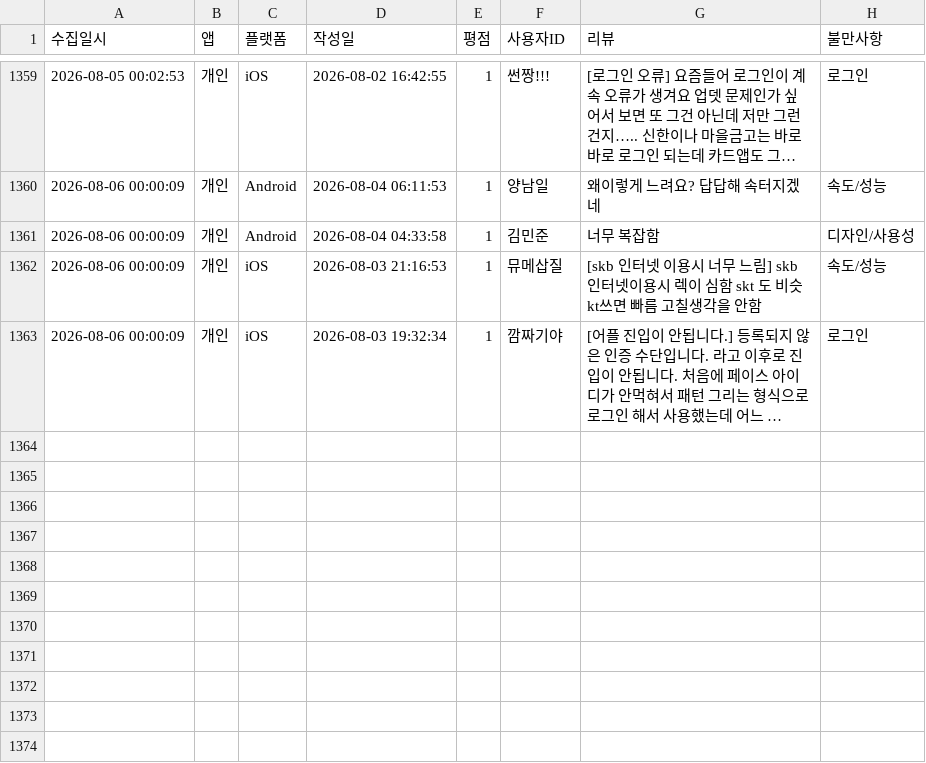
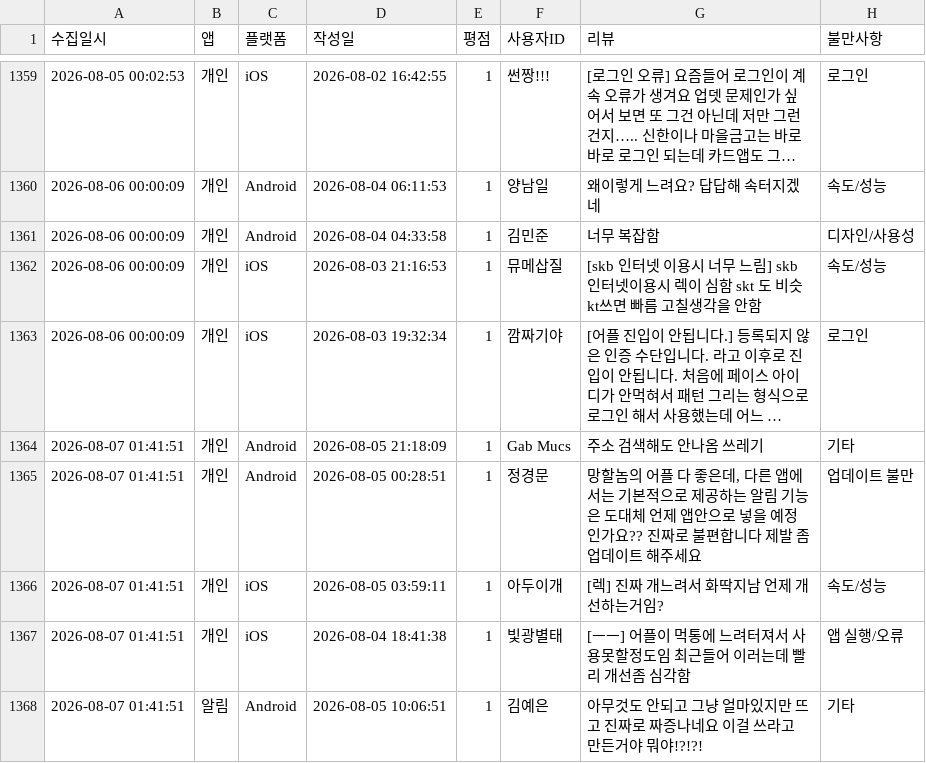
Before and after one commit to Hi-Hub/ibk_review_monitor, a CSV file: data/전체_부정리뷰_누적기록.csv, drawn as a sheet; only a part is shown, gaps mark what is left out; long unchanged cells end in …; the diff names each change by its address in the sheet, - before the commit and + after, or states it on an @@ line.

```diff
--- a/data/전체_부정리뷰_누적기록.csv
+++ b/data/전체_부정리뷰_누적기록.csv
+row 1364: 2026-08-07 01:41:51 | 개인 | Android | 2026-08-05 21:18:09 | 1 | Gab Mucs | 주소 검색해도 안나옴 쓰레기 | 기타
+row 1365: 2026-08-07 01:41:51 | 개인 | Android | 2026-08-05 00:28:51 | 1 | 정경문 | 망할놈의 어플 다 좋은데, 다른 앱에서는 기본적으로 제공하는 알림 기능은 도대체 언제 앱안으로 넣을 예정인가요?? 진짜로 불편합니다 제발 좀 업데이트 해주세요 | 업데이트 불만
+row 1366: 2026-08-07 01:41:51 | 개인 | iOS | 2026-08-05 03:59:11 | 1 | 아두이개 | [렉] 진짜 개느려서 화딱지남 언제 개선하는거임? | 속도/성능
+row 1367: 2026-08-07 01:41:51 | 개인 | iOS | 2026-08-04 18:41:38 | 1 | 빛광별태 | [ㅡㅡ] 어플이 먹통에 느려터져서 사용못할정도임 최근들어 이러는데 빨리 개선좀 심각함 | 앱 실행/오류
+row 1368: 2026-08-07 01:41:51 | 알림 | Android | 2026-08-05 10:06:51 | 1 | 김예은 | 아무것도 안되고 그냥 얼마있지만 뜨고 진짜로 짜증나네요 이걸 쓰라고 만든거야 뭐야!?!?! | 기타
```
Also changed, not shown: 4 other files.
